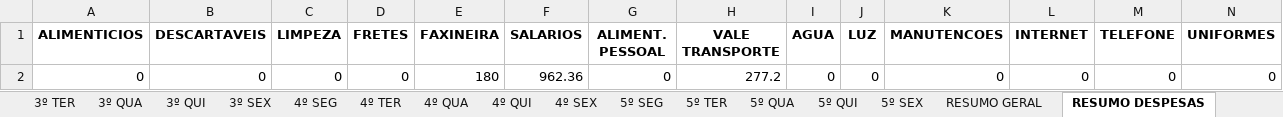
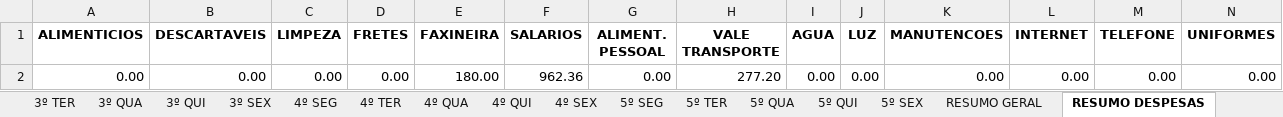
Before and after one commit to Pedro3179/auto-dre, an Excel workbook: month/Controle Diário.xlsx, sheet RESUMO DESPESAS, drawn as a sheet; only a part is shown; values as stored, in another font and other column widths than the file's, no borders; removed rows and columns are numbered as before the commit, all else as after; rows hold the shown columns only; the diff names each change by its address in the sheet, - before the commit and + after, or states it on an @@ line.

```diff
--- a/month/Controle Diário.xlsx (sheet RESUMO DESPESAS)
+++ b/month/Controle Diário.xlsx (sheet RESUMO DESPESAS)
-row 2: 0 | 0 | 0 | 0 | 180 | 962.36 | 0 | 277.2 | 0 | 0 | 0 | 0 | 0 | 0
+row 2: 0.00 | 0.00 | 0.00 | 0.00 | 180.00 | 962.36 | 0.00 | 277.20 | 0.00 | 0.00 | 0.00 | 0.00 | 0.00 | 0.00
```
Also changed, not shown: sheet RESUMO GERAL, sheet 3º SEG, sheet 3º QUI, sheet 3º SEX, sheet 4º SEX, sheet 5º QUI, 21 more sheets, DRE - DEMONSTRATIVO DE RESULTADO.xlsx.
